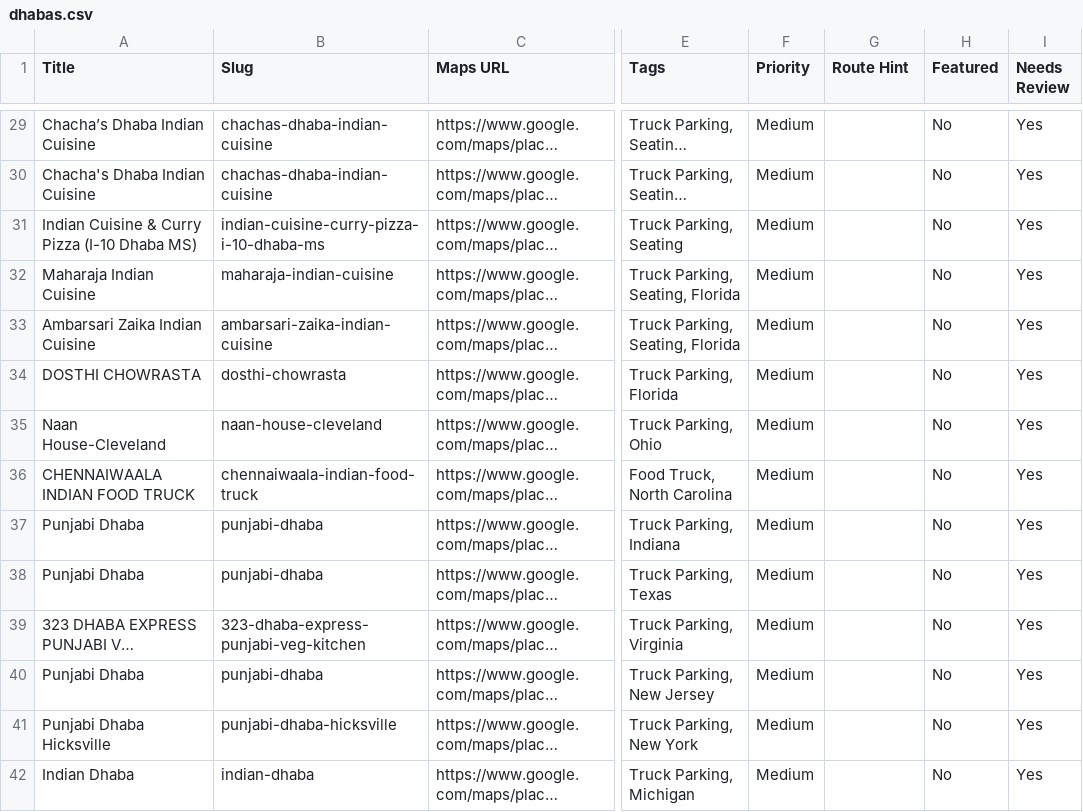
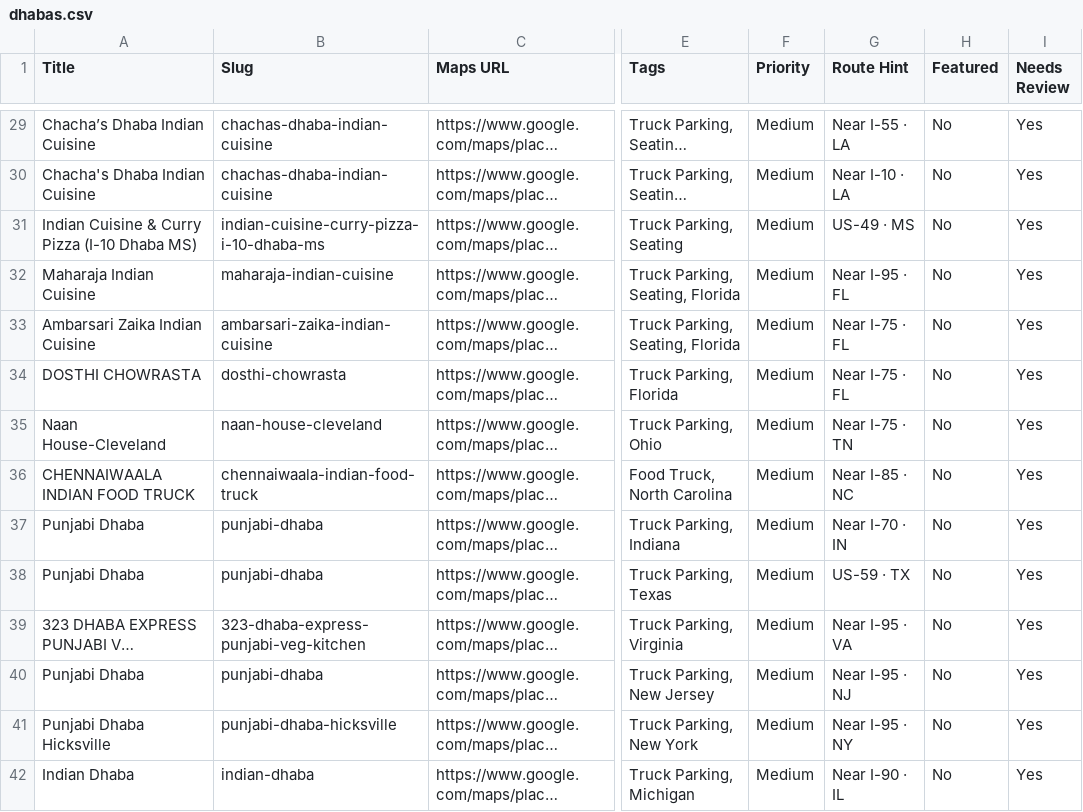
Before and after one commit to ankeetrg/DhabaRoute, a CSV file: data/dhabas.csv, drawn as a sheet; only a part is shown, gaps mark what is left out; long unchanged cells end in …; the diff covers the shown part only; the diff names each change by its address in the sheet, - before the commit and + after, or states it on an @@ line.

```diff
--- a/data/dhabas.csv
+++ b/data/dhabas.csv
-G29 (Route Hint): (empty)
+G29 (Route Hint): Near I-55 · LA
-G30 (Route Hint): (empty)
+G30 (Route Hint): Near I-10 · LA
-G31 (Route Hint): (empty)
+G31 (Route Hint): US-49 · MS
-G32 (Route Hint): (empty)
+G32 (Route Hint): Near I-95 · FL
-G33:G34 (Route Hint): (empty)
+G33:G34 (Route Hint): Near I-75 · FL
-G35 (Route Hint): (empty)
+G35 (Route Hint): Near I-75 · TN
-G36 (Route Hint): (empty)
+G36 (Route Hint): Near I-85 · NC
-G37 (Route Hint): (empty)
+G37 (Route Hint): Near I-70 · IN
-G38 (Route Hint): (empty)
+G38 (Route Hint): US-59 · TX
-G39 (Route Hint): (empty)
+G39 (Route Hint): Near I-95 · VA
-G40 (Route Hint): (empty)
+G40 (Route Hint): Near I-95 · NJ
-G41 (Route Hint): (empty)
+G41 (Route Hint): Near I-95 · NY
-G42 (Route Hint): (empty)
+G42 (Route Hint): Near I-90 · IL
```
Also changed, not shown: 126 edited cells elsewhere in this file, 3 other files.
